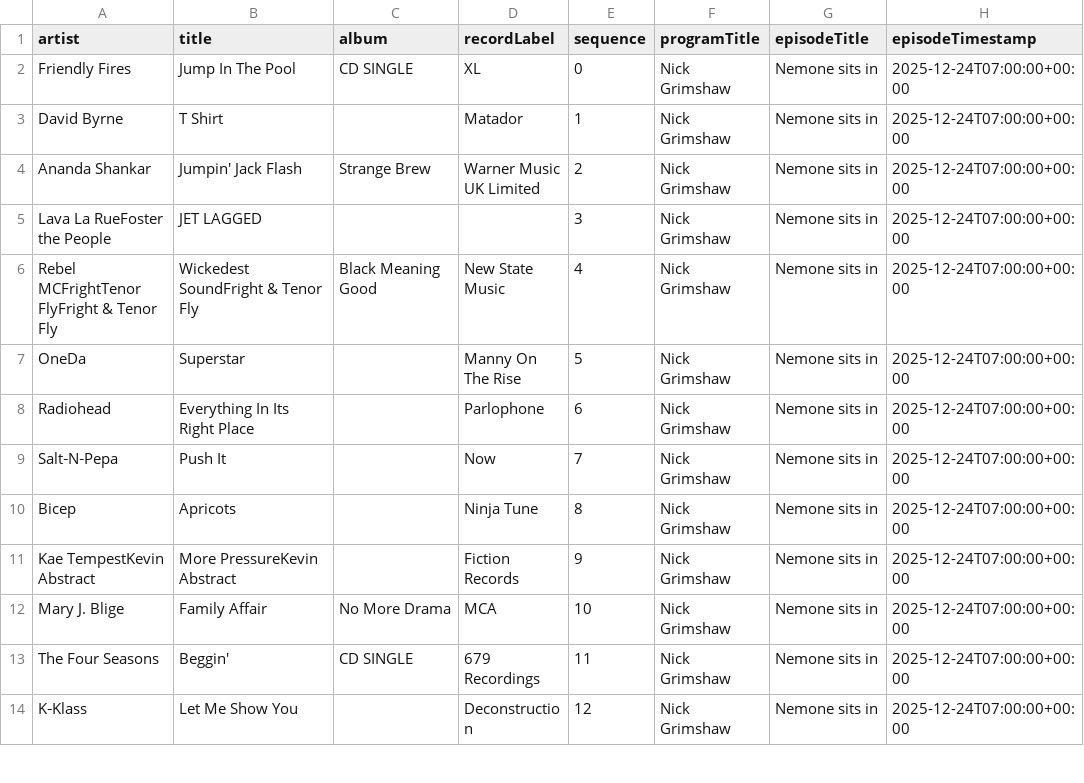
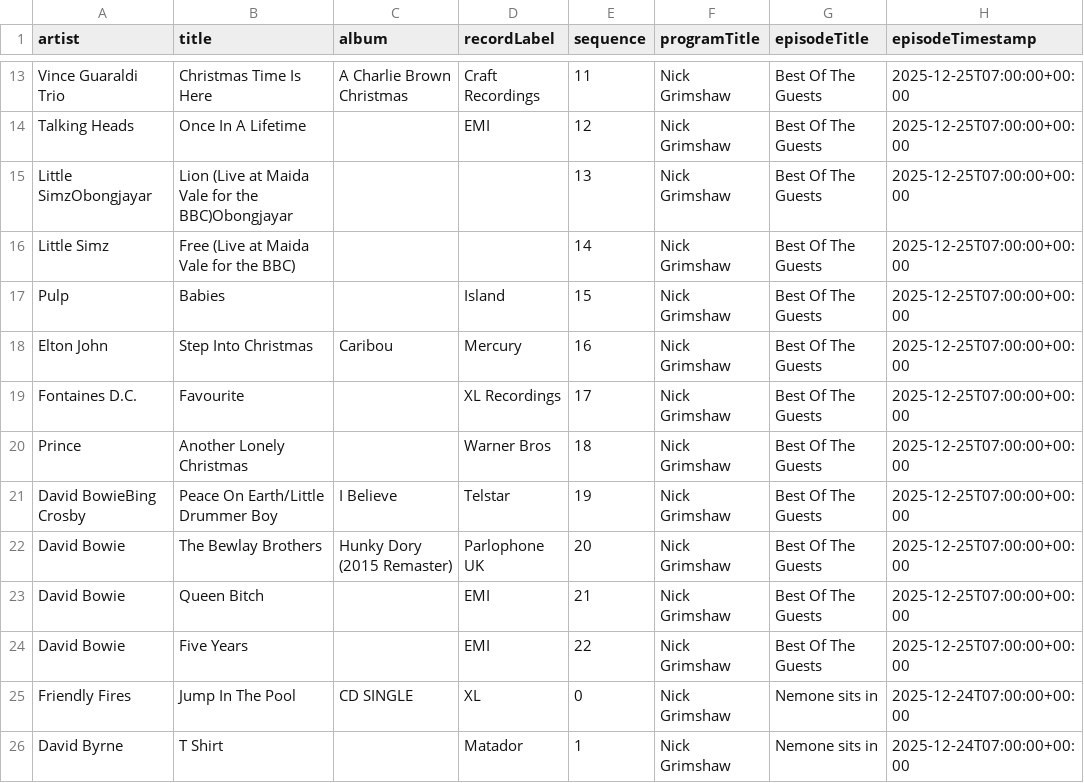
Before and after one commit to laminthurein1411/bbc-radio-playlist-history, a CSV file: history.csv, drawn as a sheet; only a part is shown, gaps mark what is left out; the shorter side is filled out with more unchanged rows; the diff covers the shown part only.

```diff
--- a/history.csv
+++ b/history.csv
@@ -2 +13,13 @@ artist,title,album,recordLabel,sequence,programTitle,episodeTitle,episodeTimesta
+Vince Guaraldi Trio,Christmas Time Is Here,A Charlie Brown Christmas,Craft Recordings,11,Nick Grimshaw,Best Of The Guests,2025-12-25T07:00:00+00:00
+Talking Heads,Once In A Lifetime,,EMI,12,Nick Grimshaw,Best Of The Guests,2025-12-25T07:00:00+00:00
+Little SimzObongjayar,Lion (Live at Maida Vale for the BBC)Obongjayar,,,13,Nick Grimshaw,Best Of The Guests,2025-12-25T07:00:00+00:00
+Little Simz,Free (Live at Maida Vale for the BBC),,,14,Nick Grimshaw,Best Of The Guests,2025-12-25T07:00:00+00:00
+Pulp,Babies,,Island,15,Nick Grimshaw,Best Of The Guests,2025-12-25T07:00:00+00:00
+Elton John,Step Into Christmas,Caribou,Mercury,16,Nick Grimshaw,Best Of The Guests,2025-12-25T07:00:00+00:00
+Fontaines D.C.,Favourite,,XL Recordings,17,Nick Grimshaw,Best Of The Guests,2025-12-25T07:00:00+00:00
+Prince,Another Lonely Christmas,,Warner Bros,18,Nick Grimshaw,Best Of The Guests,2025-12-25T07:00:00+00:00
+David BowieBing Crosby,Peace On Earth/Little Drummer Boy,I Believe,Telstar,19,Nick Grimshaw,Best Of The Guests,2025-12-25T07:00:00+00:00
+David Bowie,The Bewlay Brothers,Hunky Dory (2015 Remaster),Parlophone UK,20,Nick Grimshaw,Best Of The Guests,2025-12-25T07:00:00+00:00
+David Bowie,Queen Bitch,,EMI,21,Nick Grimshaw,Best Of The Guests,2025-12-25T07:00:00+00:00
+David Bowie,Five Years,,EMI,22,Nick Grimshaw,Best Of The Guests,2025-12-25T07:00:00+00:00
 Friendly Fires,Jump In The Pool,CD SINGLE,XL,0,Nick Grimshaw,Nemone sits in,2025-12-24T07:00:00+00:00
```
Also changed, not shown: 11 added rows and 1 moved row elsewhere in this file.
